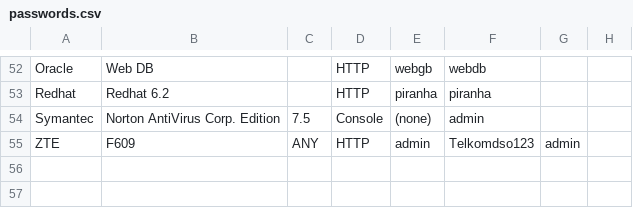
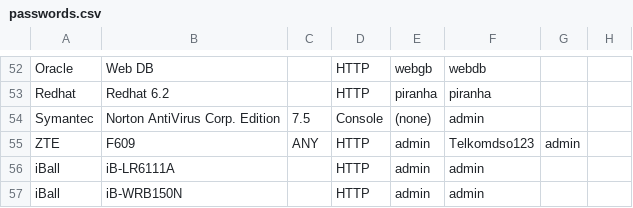
Before and after one commit to many-passwords/many-passwords, a CSV file: passwords.csv, drawn as a sheet; only a part is shown, gaps mark what is left out.

Commit message:
Added iBall Router passwords

```diff
--- a/passwords.csv
+++ b/passwords.csv
@@ -55 +55,3 @@ Symantec,Norton AntiVirus Corp. Edition,7.5,Console,(none),admin,,
 ZTE,F609,ANY,HTTP,admin,Telkomdso123,admin,
+iBall,iB-LR6111A,,HTTP,admin,admin,,
+iBall,iB-WRB150N,,HTTP,admin,admin,,
```
